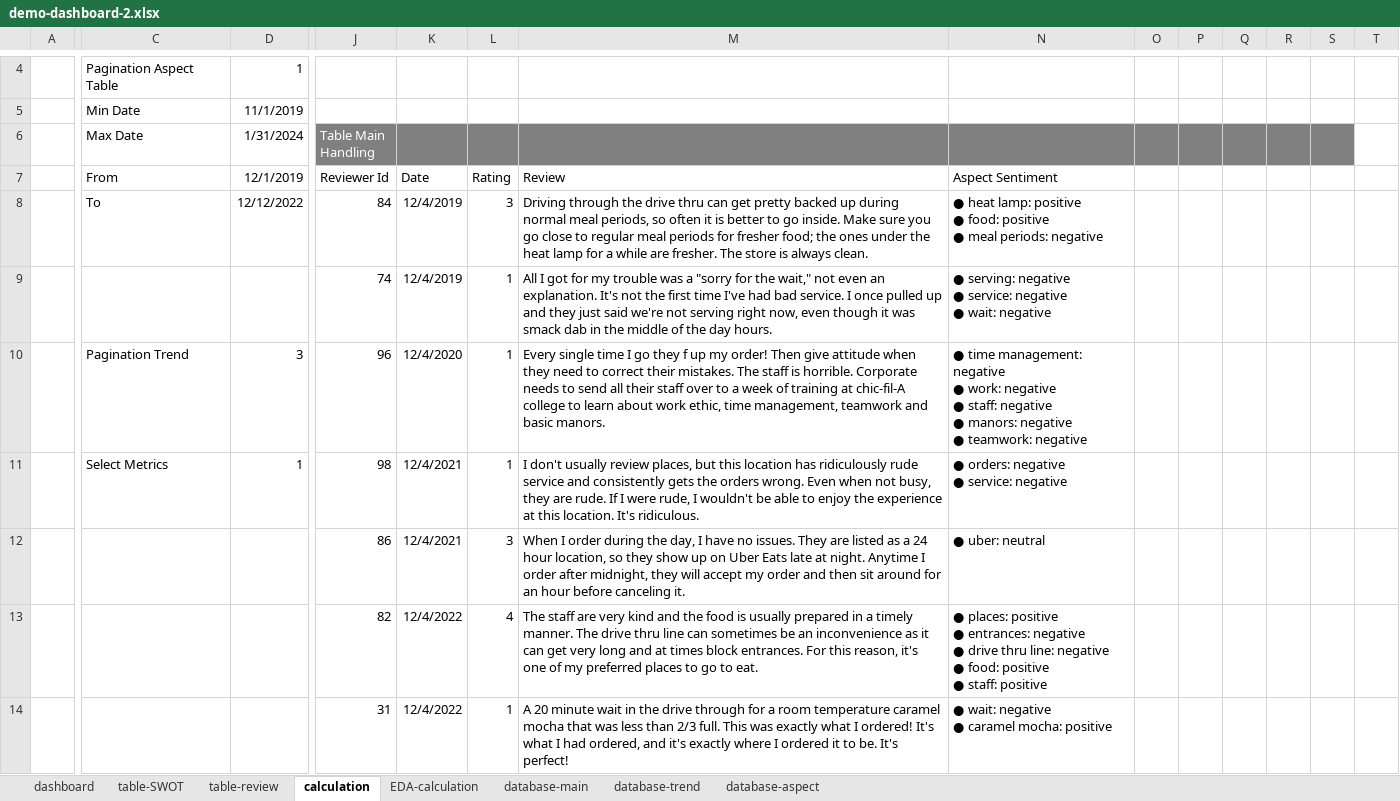
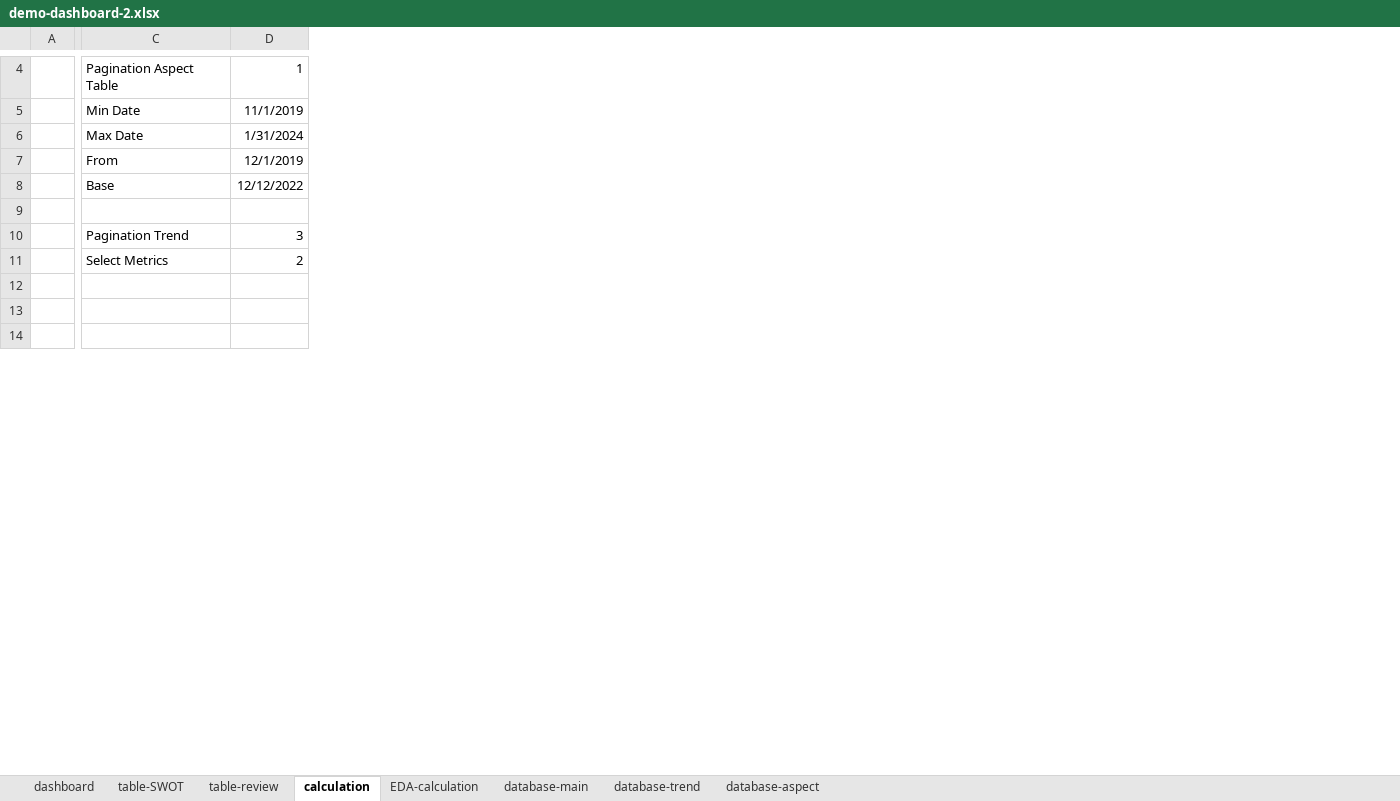
Before and after one commit to bahategar/aspect-based-sentiment-analysis-demo1, an Excel workbook: template-dashboard/demo-dashboard-2.xlsx, sheet calculation, drawn as a sheet; only a part is shown, gaps mark what is left out; values as stored, in another font and other column widths than the file's, no borders; charts and pictures and conditional formats not drawn; ↵ is a line break in a cell; the diff covers the shown part only; the diff names each change by its address in the sheet, - before the commit and + after, or states it on an @@ line.

```diff
--- a/template-dashboard/demo-dashboard-2.xlsx (sheet calculation)
+++ b/template-dashboard/demo-dashboard-2.xlsx (sheet calculation)
-column J (Table Main Handling), rows 7-14: Reviewer Id | 84 | 74 | 96 | 98 | 86 | 82 | 31
-column K, rows 7-14: Date | 12/4/2019 | 12/4/2019 | 12/4/2020 | 12/4/2021 | 12/4/2021 | 12/4/2022 | 12/4/2022
-column L, rows 7-14: Rating | 3 | 1 | 1 | 1 | 3 | 4 | 1
-column M, rows 7-14: Review | Driving through the drive thru can get pretty backed up during normal meal periods, so often it is better to go inside. Make sure you go close to regular meal periods for fresher food; the ones under the heat lamp for a while are fresher. The store is always clean. | All I got for my trouble was a "sorry for the wait," not even an explanation. It's not the first time I've had bad service. I once pulled up and they just said we're not serving right now, even though it was smack dab in the middle of the day hours. | Every single time I go they f up my order! Then give attitude when they need to correct their mistakes. The staff is horrible. Corporate needs to send all their staff over to a week of training at chic-fil-A college to learn about work ethic, time management, teamwork and basic manors. | I don't usually review places, but this location has ridiculously rude service and consistently gets the orders wrong. Even when not busy, they are rude. If I were rude, I wouldn't be able to enjoy the experience at this location. It's ridiculous. | When I order during the day, I have no issues. They are listed as a 24 hour location, so they show up on Uber Eats late at night. Anytime I order after midnight, they will accept my order and then sit around for an hour before canceling it. | The staff are very kind and the food is usually prepared in a timely manner. The drive thru line can sometimes be an inconvenience as it can get very long and at times block entrances. For this reason, it's one of my preferred places to go to eat. | A 20 minute wait in the drive through for a room temperature caramel mocha that was less than 2/3 full. This was exactly what I ordered! It's what I had ordered, and it's exactly where I ordered it to be. It's perfect!
-column N, rows 7-14: Aspect Sentiment | ● heat lamp: positive ↵ ● food: positive ↵ ● meal periods: negative | ● serving: negative ↵ ● service: negative ↵ ● wait: negative | ● time management: negative ↵ ● work: negative ↵ ● staff: negative ↵ ● manors: negative ↵ ● teamwork: negative | ● orders: negative ↵ ● service: negative | ● uber: neutral | ● places: positive ↵ ● entrances: negative ↵ ● drive thru line: negative ↵ ● food: positive ↵ ● staff: positive | ● wait: negative ↵ ● caramel mocha: positive
-column O, empty
-column P, empty
-column Q, empty
-column R, empty
-column S, empty
-column T, empty
-C8 (Max Date): To
+C8 (Max Date): Base
-D11 (1/31/2024): 1
+D11 (1/31/2024): 2
```
Also changed, not shown: 3 removed columns and 4 edited cells elsewhere in this sheet, sheet EDA-calculation, formulas that keep their value, charts or pictures, 8 other files.
